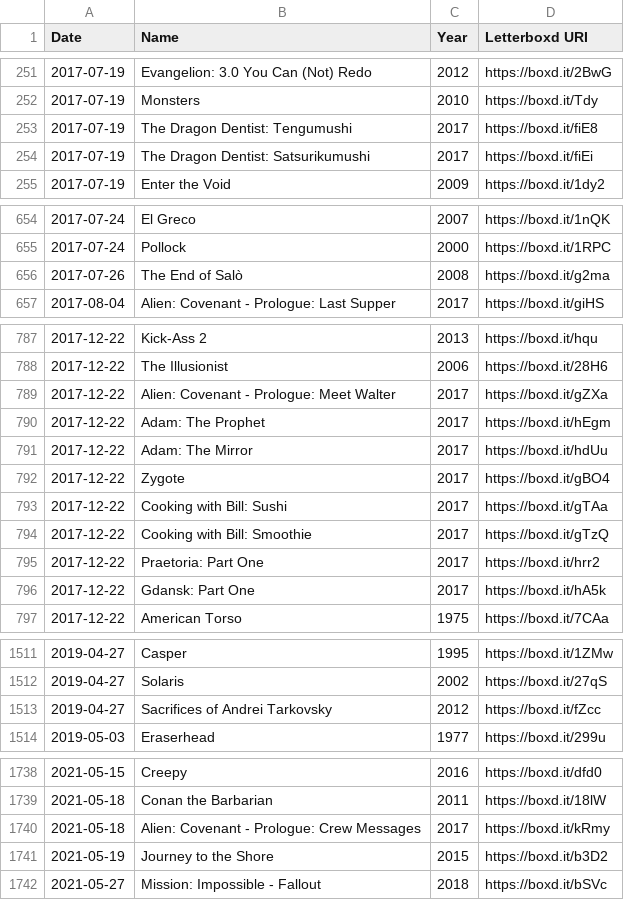
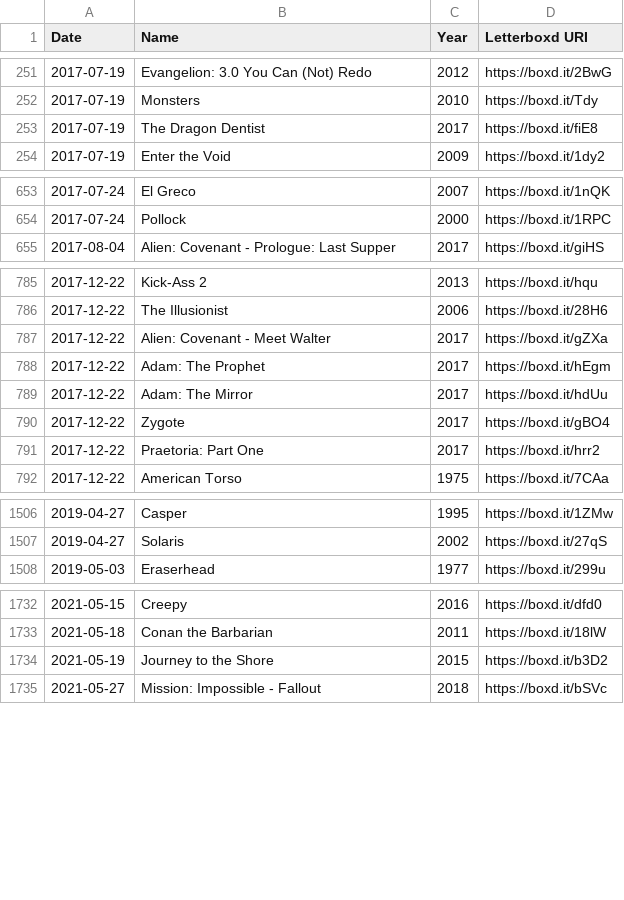
Before and after one commit to lenarddome/trackmylife, a CSV file: data/movies/watched.csv, drawn as a sheet; only a part is shown, gaps mark what is left out; the diff covers the shown part only.

```diff
--- a/data/movies/watched.csv
+++ b/data/movies/watched.csv
@@ -252,4 +252,3 @@ Date,Name,Year,Letterboxd URI
 2017-07-19,Monsters,2010,https://boxd.it/Tdy
-2017-07-19,The Dragon Dentist: Tengumushi,2017,https://boxd.it/fiE8
-2017-07-19,The Dragon Dentist: Satsurikumushi,2017,https://boxd.it/fiEi
+2017-07-19,The Dragon Dentist,2017,https://boxd.it/fiE8
 2017-07-19,Enter the Void,2009,https://boxd.it/1dy2
@@ -655,3 +654,2 @@ Date,Name,Year,Letterboxd URI
 2017-07-24,Pollock,2000,https://boxd.it/1RPC
-2017-07-26,The End of Salò,2008,https://boxd.it/g2ma
 2017-08-04,Alien: Covenant - Prologue: Last Supper,2017,https://boxd.it/giHS
@@ -788,3 +786,3 @@ Date,Name,Year,Letterboxd URI
 2017-12-22,The Illusionist,2006,https://boxd.it/28H6
-2017-12-22,Alien: Covenant - Prologue: Meet Walter,2017,https://boxd.it/gZXa
+2017-12-22,Alien: Covenant - Meet Walter,2017,https://boxd.it/gZXa
 2017-12-22,Adam: The Prophet,2017,https://boxd.it/hEgm
@@ -792,6 +790,3 @@ Date,Name,Year,Letterboxd URI
 2017-12-22,Zygote,2017,https://boxd.it/gBO4
-2017-12-22,Cooking with Bill: Sushi,2017,https://boxd.it/gTAa
-2017-12-22,Cooking with Bill: Smoothie,2017,https://boxd.it/gTzQ
 2017-12-22,Praetoria: Part One,2017,https://boxd.it/hrr2
-2017-12-22,Gdansk: Part One,2017,https://boxd.it/hA5k
 2017-12-22,American Torso,1975,https://boxd.it/7CAa
@@ -1512,3 +1507,2 @@ Date,Name,Year,Letterboxd URI
 2019-04-27,Solaris,2002,https://boxd.it/27qS
-2019-04-27,Sacrifices of Andrei Tarkovsky,2012,https://boxd.it/fZcc
 2019-05-03,Eraserhead,1977,https://boxd.it/299u
@@ -1739,3 +1733,2 @@ Date,Name,Year,Letterboxd URI
 2021-05-18,Conan the Barbarian,2011,https://boxd.it/18lW
-2021-05-18,Alien: Covenant - Prologue: Crew Messages,2017,https://boxd.it/kRmy
 2021-05-19,Journey to the Shore,2015,https://boxd.it/b3D2
```
Also changed, not shown: 1 added row and 16 edited cells elsewhere in this file, 2 other files.
